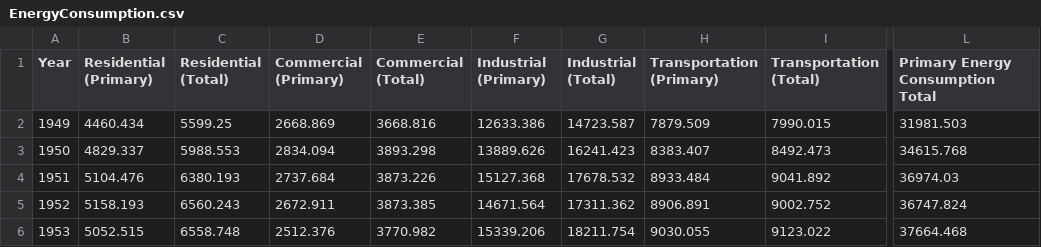
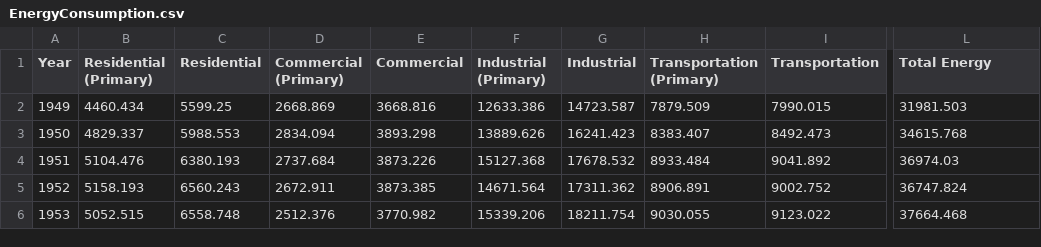
Before and after one commit to jluken/NationalEnergy, a CSV file: EnergyConsumption.csv, drawn as a sheet; only a part is shown, gaps mark what is left out; the diff names each change by its address in the sheet, - before the commit and + after, or states it on an @@ line.

```diff
--- a/EnergyConsumption.csv
+++ b/EnergyConsumption.csv
-C1: Residential (Total)
+C1: Residential
-E1: Commercial (Total)
+E1: Commercial
-G1: Industrial (Total)
+G1: Industrial
-I1: Transportation (Total)
+I1: Transportation
-L1: Primary Energy Consumption Total
+L1: Total Energy
```
Also changed, not shown: EnergyProduction.csv, 1 other file.
